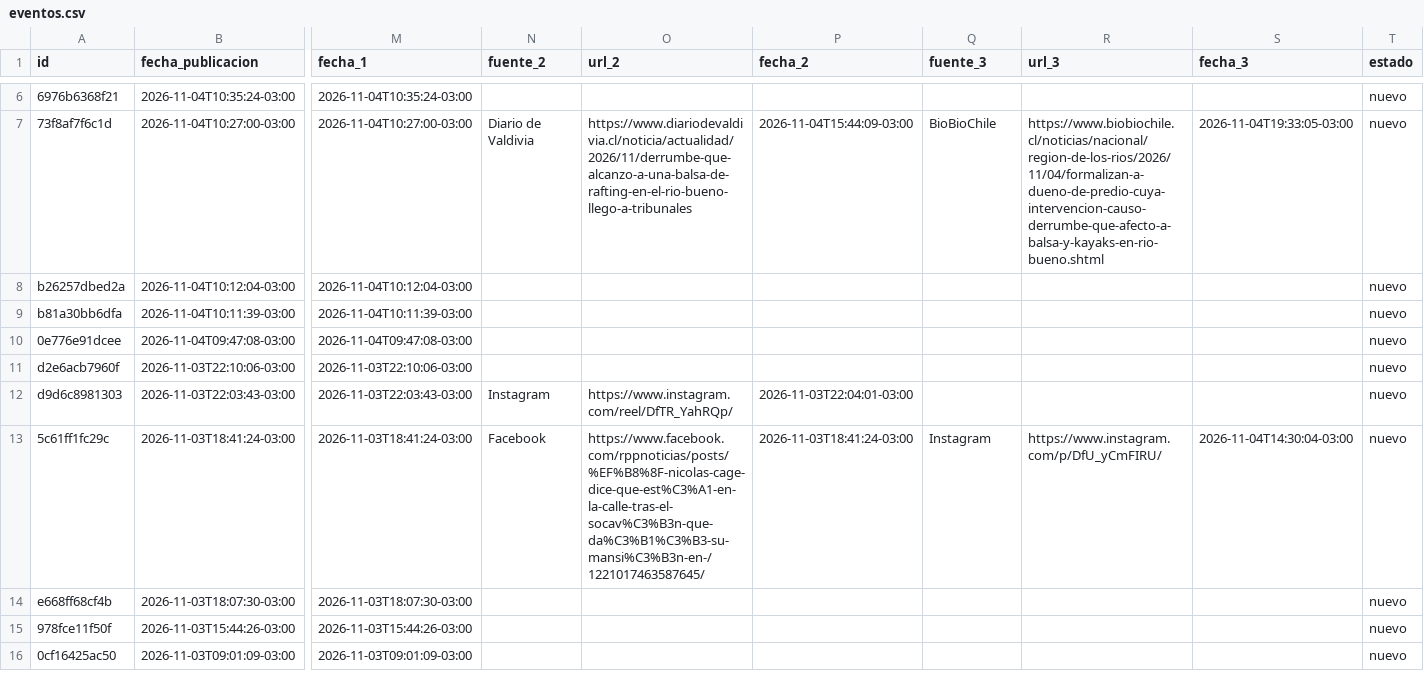
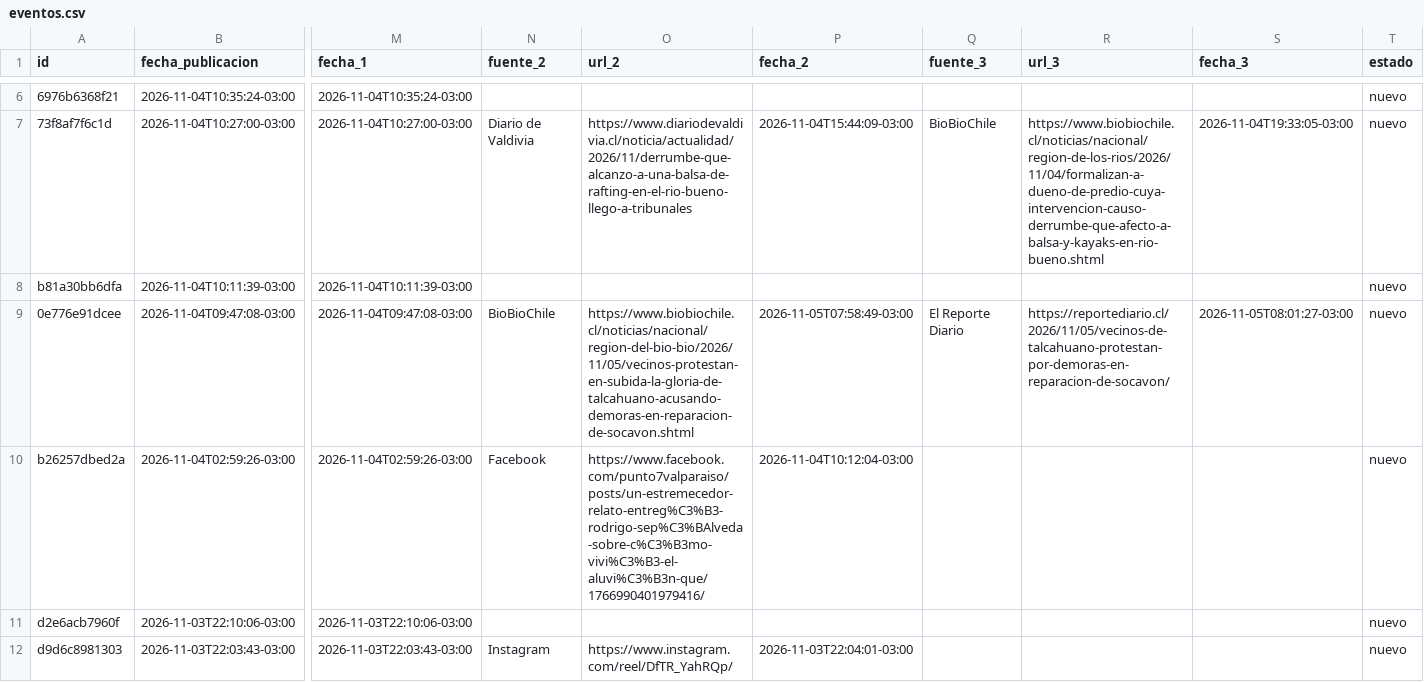
Before and after one commit to jalvarezamadogeologo/buscador-remociones, a CSV file: data/eventos.csv, drawn as a sheet; only a part is shown, gaps mark what is left out; the shorter side is filled out with more unchanged rows; removed rows and columns are numbered as before the commit, all else as after; rows hold the shown columns only; the diff names each change by its address in the sheet, - before the commit and + after, or states it on an @@ line.

```diff
--- a/data/eventos.csv
+++ b/data/eventos.csv
-row 8: b26257dbed2a | 2026-11-04T10:12:04-03:00 | 2026-11-04T10:12:04-03:00 |  |  |  |  |  |  | nuevo
-N9 (fuente_2): (empty)
+N9 (fuente_2): BioBioChile
-O9 (url_2): (empty)
+O9 (url_2): https://www.biobiochile.cl/noticias/nacional/region-del-bio-bio/2026/11/05/vecinos-protestan-en-subida-la-gloria-de-talcahuano-acusando-demoras-en-reparacion-de-socavon.shtml
-P9 (fecha_2): (empty)
+P9 (fecha_2): 2026-11-05T07:58:49-03:00
-Q9 (fuente_3): (empty)
+Q9 (fuente_3): El Reporte Diario
-R9 (url_3): (empty)
+R9 (url_3): https://reportediario.cl/2026/11/05/vecinos-de-talcahuano-protestan-por-demoras-en-reparacion-de-socavon/
-S9 (fecha_3): (empty)
+S9 (fecha_3): 2026-11-05T08:01:27-03:00
+row 10: b26257dbed2a | 2026-11-04T02:59:26-03:00 | 2026-11-04T02:59:26-03:00 | Facebook | https://www.facebook.com/punto7valparaiso/posts/un-estremecedor-relato-entreg%C3%B3-rodrigo-sep%C3%BAlveda-sobre-c%C3%B3mo-vivi%C3%B3-el-aluvi%C3%B3n-que/1766990401979416/ | 2026-11-04T10:12:04-03:00 |  |  |  | nuevo
```
Also changed, not shown: docs/eventos.csv, 5 other files.
